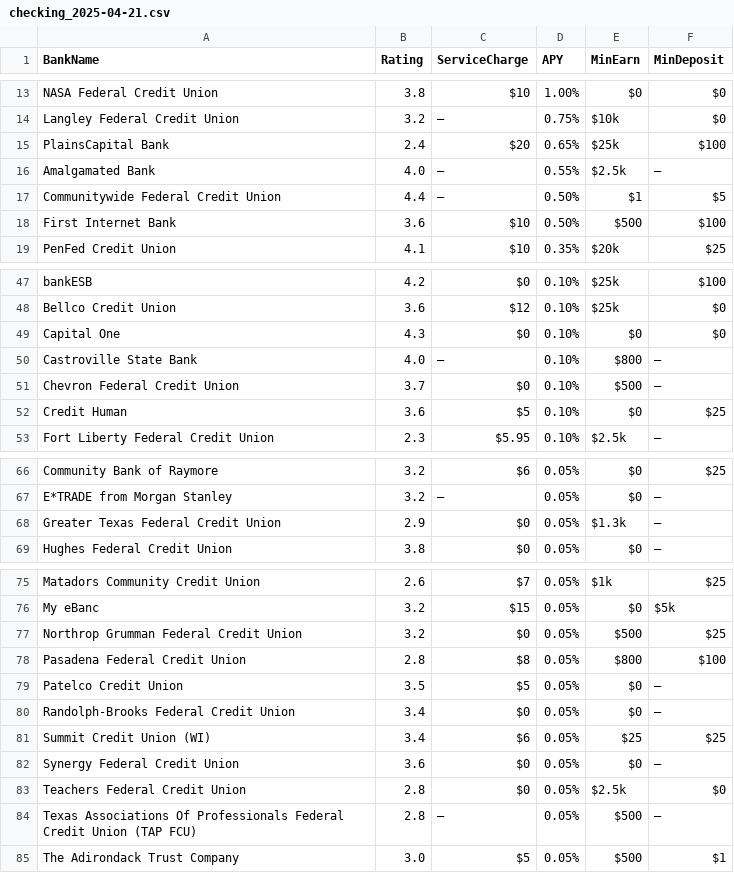
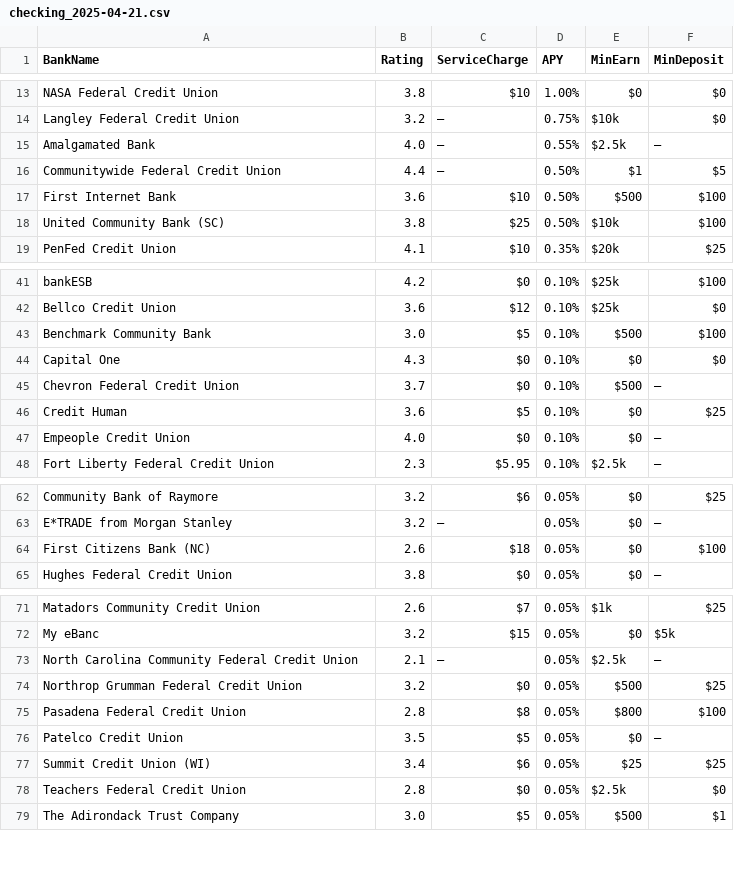
Before and after one commit to cshgoku1/BankDataScraping, a CSV file: data/checking_2025-04-21.csv, drawn as a sheet; only a part is shown, gaps mark what is left out; the diff covers the shown part only.

```diff
--- a/data/checking_2025-04-21.csv
+++ b/data/checking_2025-04-21.csv
@@ -14,3 +14,2 @@ NASA Federal Credit Union,3.8,$10,1.00%,$0,$0
 Langley Federal Credit Union,3.2,—,0.75%,$10k,$0
-PlainsCapital Bank,2.4,$20,0.65%,$25k,$100
 Amalgamated Bank,4.0,—,0.55%,$2.5k,—
@@ -18,2 +17,3 @@ Communitywide Federal Credit Union,4.4,—,0.50%,$1,$5
 First Internet Bank,3.6,$10,0.50%,$500,$100
+United Community Bank (SC),3.8,$25,0.50%,$10k,$100
 PenFed Credit Union,4.1,$10,0.35%,$20k,$25
@@ -48,6 +42,7 @@ bankESB,4.2,$0,0.10%,$25k,$100
 Bellco Credit Union,3.6,$12,0.10%,$25k,$0
+Benchmark Community Bank,3.0,$5,0.10%,$500,$100
 Capital One,4.3,$0,0.10%,$0,$0
-Castroville State Bank,4.0,—,0.10%,$800,—
 Chevron Federal Credit Union,3.7,$0,0.10%,$500,—
 Credit Human,3.6,$5,0.10%,$0,$25
+Empeople Credit Union,4.0,$0,0.10%,$0,—
 Fort Liberty Federal Credit Union,2.3,$5.95,0.10%,$2.5k,—
@@ -67,3 +63,3 @@ Community Bank of Raymore,3.2,$6,0.05%,$0,$25
 E*TRADE from Morgan Stanley,3.2,—,0.05%,$0,—
-Greater Texas Federal Credit Union,2.9,$0,0.05%,$1.3k,—
+First Citizens Bank (NC),2.6,$18,0.05%,$0,$100
 Hughes Federal Credit Union,3.8,$0,0.05%,$0,—
@@ -76,2 +72,3 @@ Matadors Community Credit Union,2.6,$7,0.05%,$1k,$25
 My eBanc,3.2,$15,0.05%,$0,$5k
+North Carolina Community Federal Credit Union,2.1,—,0.05%,$2.5k,—
 Northrop Grumman Federal Credit Union,3.2,$0,0.05%,$500,$25
@@ -79,7 +76,4 @@ Pasadena Federal Credit Union,2.8,$8,0.05%,$800,$100
 Patelco Credit Union,3.5,$5,0.05%,$0,—
-Randolph-Brooks Federal Credit Union,3.4,$0,0.05%,$0,—
 Summit Credit Union (WI),3.4,$6,0.05%,$25,$25
-Synergy Federal Credit Union,3.6,$0,0.05%,$0,—
 Teachers Federal Credit Union,2.8,$0,0.05%,$2.5k,$0
-Texas Associations Of Professionals Federal Credit Union (TAP FCU),2.8,—,0.05%,$500,—
 The Adirondack Trust Company,3.0,$5,0.05%,$500,$1
```
Also changed, not shown: 11 added rows and 10 removed rows elsewhere in this file, data/cd_2025-04-21.csv, data/mm_2025-04-21.csv, 1 other file.
